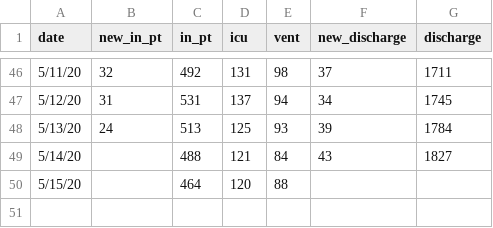
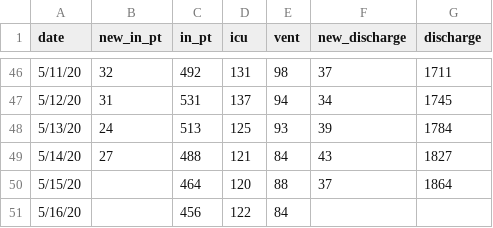
Before and after one commit to slu-openGIS/covid_daily_viz_archive, a CSV file: data/source/stl_hospital/historic_data.csv, drawn as a sheet; only a part is shown, gaps mark what is left out.

Commit message:
add initial local data for 2020-05-16

```diff
--- a/data/source/stl_hospital/historic_data.csv
+++ b/data/source/stl_hospital/historic_data.csv
@@ -48,3 +48,4 @@
 5/13/20,24,513,125,93,39,1784
-5/14/20,,488,121,84,43,1827
-5/15/20,,464,120,88,,
+5/14/20,27,488,121,84,43,1827
+5/15/20,,464,120,88,37,1864
+5/16/20,,456,122,84,,
```
Also changed, not shown: data/source/mo_tests/historic_tests.csv, 2 other files.
